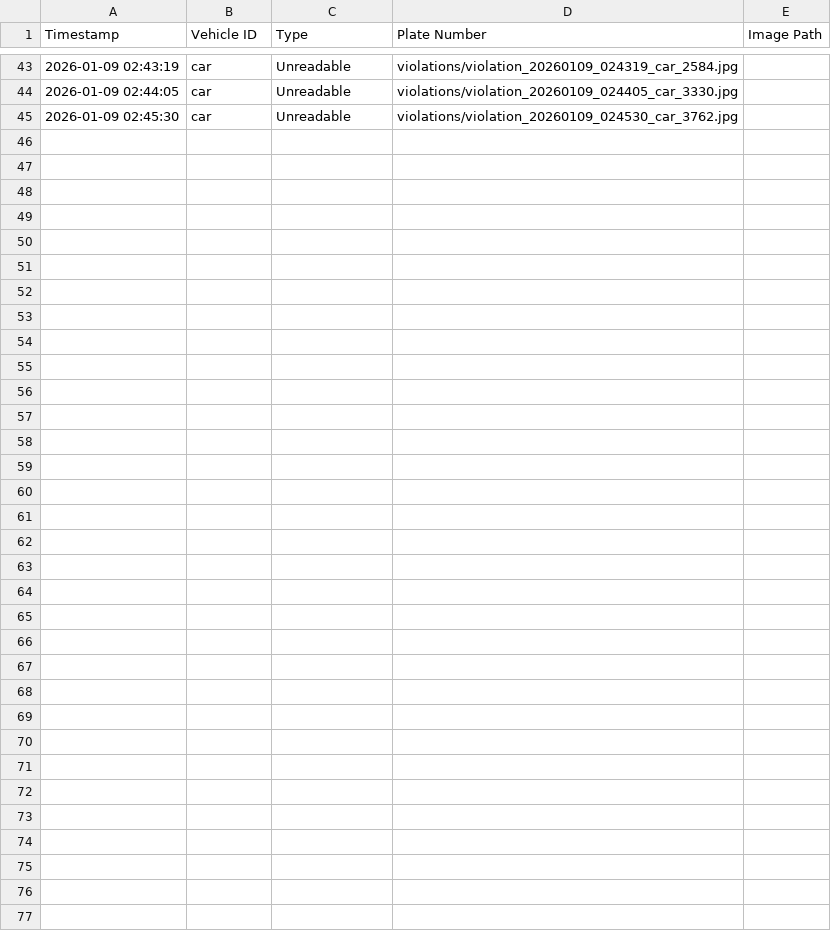
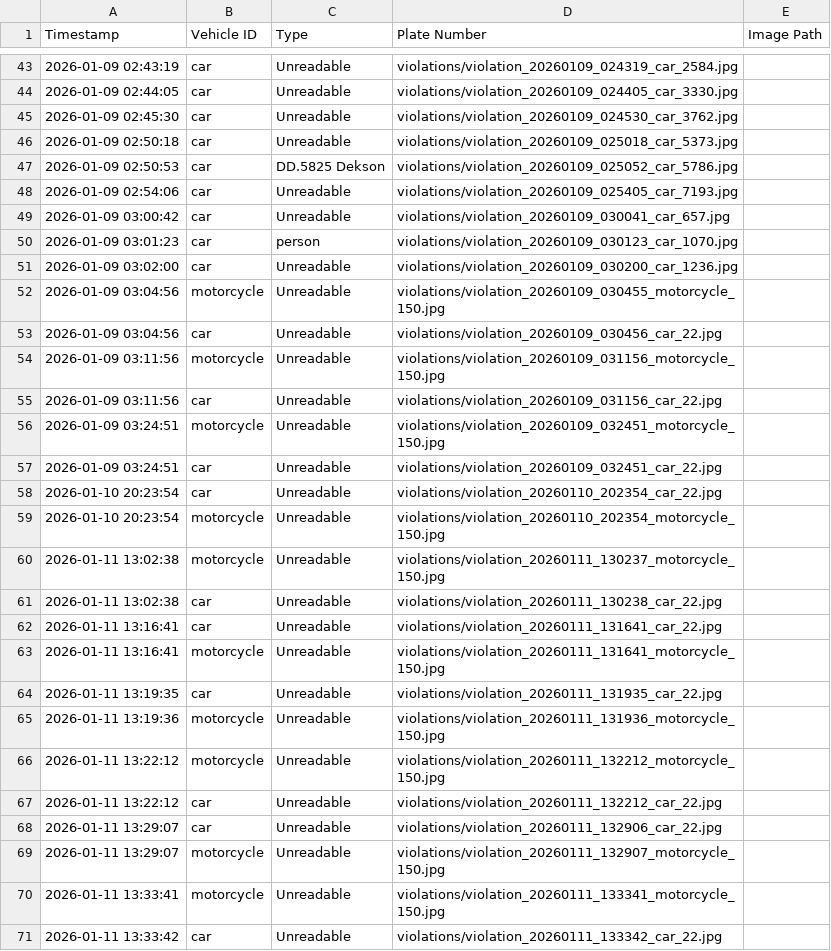
Before and after one commit to Chun-taro/Multicab-Yellow-Box-Zone-Monitoring-System-Using-AI-based-Camera-Detection, a CSV file: static/violations/violation_log.csv, drawn as a sheet; only a part is shown, gaps mark what is left out; the diff names each change by its address in the sheet, - before the commit and + after, or states it on an @@ line.

```diff
--- a/static/violations/violation_log.csv
+++ b/static/violations/violation_log.csv
+row 46: 2026-01-09 02:50:18 | car | Unreadable | violations/violation_20260109_025018_car_5373.jpg
+row 47: 2026-01-09 02:50:53 | car | DD.5825 Dekson | violations/violation_20260109_025052_car_5786.jpg
+row 48: 2026-01-09 02:54:06 | car | Unreadable | violations/violation_20260109_025405_car_7193.jpg
+row 49: 2026-01-09 03:00:42 | car | Unreadable | violations/violation_20260109_030041_car_657.jpg
+row 50: 2026-01-09 03:01:23 | car | person | violations/violation_20260109_030123_car_1070.jpg
+row 51: 2026-01-09 03:02:00 | car | Unreadable | violations/violation_20260109_030200_car_1236.jpg
+row 52: 2026-01-09 03:04:56 | motorcycle | Unreadable | violations/violation_20260109_030455_motorcycle_150.jpg
+row 53: 2026-01-09 03:04:56 | car | Unreadable | violations/violation_20260109_030456_car_22.jpg
+row 54: 2026-01-09 03:11:56 | motorcycle | Unreadable | violations/violation_20260109_031156_motorcycle_150.jpg
+row 55: 2026-01-09 03:11:56 | car | Unreadable | violations/violation_20260109_031156_car_22.jpg
+row 56: 2026-01-09 03:24:51 | motorcycle | Unreadable | violations/violation_20260109_032451_motorcycle_150.jpg
+row 57: 2026-01-09 03:24:51 | car | Unreadable | violations/violation_20260109_032451_car_22.jpg
+row 58: 2026-01-10 20:23:54 | car | Unreadable | violations/violation_20260110_202354_car_22.jpg
+row 59: 2026-01-10 20:23:54 | motorcycle | Unreadable | violations/violation_20260110_202354_motorcycle_150.jpg
+row 60: 2026-01-11 13:02:38 | motorcycle | Unreadable | violations/violation_20260111_130237_motorcycle_150.jpg
+row 61: 2026-01-11 13:02:38 | car | Unreadable | violations/violation_20260111_130238_car_22.jpg
+row 62: 2026-01-11 13:16:41 | car | Unreadable | violations/violation_20260111_131641_car_22.jpg
+row 63: 2026-01-11 13:16:41 | motorcycle | Unreadable | violations/violation_20260111_131641_motorcycle_150.jpg
+row 64: 2026-01-11 13:19:35 | car | Unreadable | violations/violation_20260111_131935_car_22.jpg
+row 65: 2026-01-11 13:19:36 | motorcycle | Unreadable | violations/violation_20260111_131936_motorcycle_150.jpg
+row 66: 2026-01-11 13:22:12 | motorcycle | Unreadable | violations/violation_20260111_132212_motorcycle_150.jpg
+row 67: 2026-01-11 13:22:12 | car | Unreadable | violations/violation_20260111_132212_car_22.jpg
+row 68: 2026-01-11 13:29:07 | car | Unreadable | violations/violation_20260111_132906_car_22.jpg
+row 69: 2026-01-11 13:29:07 | motorcycle | Unreadable | violations/violation_20260111_132907_motorcycle_150.jpg
+row 70: 2026-01-11 13:33:41 | motorcycle | Unreadable | violations/violation_20260111_133341_motorcycle_150.jpg
+row 71: 2026-01-11 13:33:42 | car | Unreadable | violations/violation_20260111_133342_car_22.jpg
```
Also changed, not shown: 32 other files.
